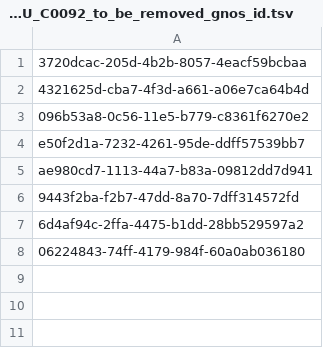
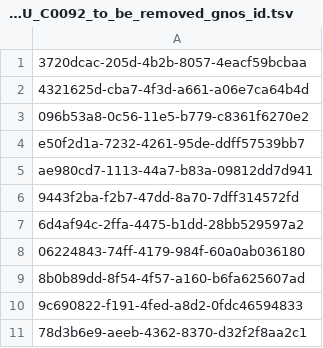
Before and after one commit to ICGC-TCGA-PanCancer/pcawg-central-index, a TSV file: pcawg_metadata_parser/dup_RECA-EU_C0092_to_be_removed_gnos_id.tsv, drawn as a sheet; the diff names each change by its address in the sheet, - before the commit and + after, or states it on an @@ line.

```diff
--- a/pcawg_metadata_parser/dup_RECA-EU_C0092_to_be_removed_gnos_id.tsv
+++ b/pcawg_metadata_parser/dup_RECA-EU_C0092_to_be_removed_gnos_id.tsv
+row 9: 8b0b89dd-8f54-4f57-a160-b6fa625607ad
+row 10: 9c690822-f191-4fed-a8d2-0fdc46594833
+row 11: 78d3b6e9-aeeb-4362-8370-d32f2f8aa2c1
```
Also changed, not shown: pcawg_metadata_parser/dup_PACA-AU_to_be_removed_gnos_id.tsv.
